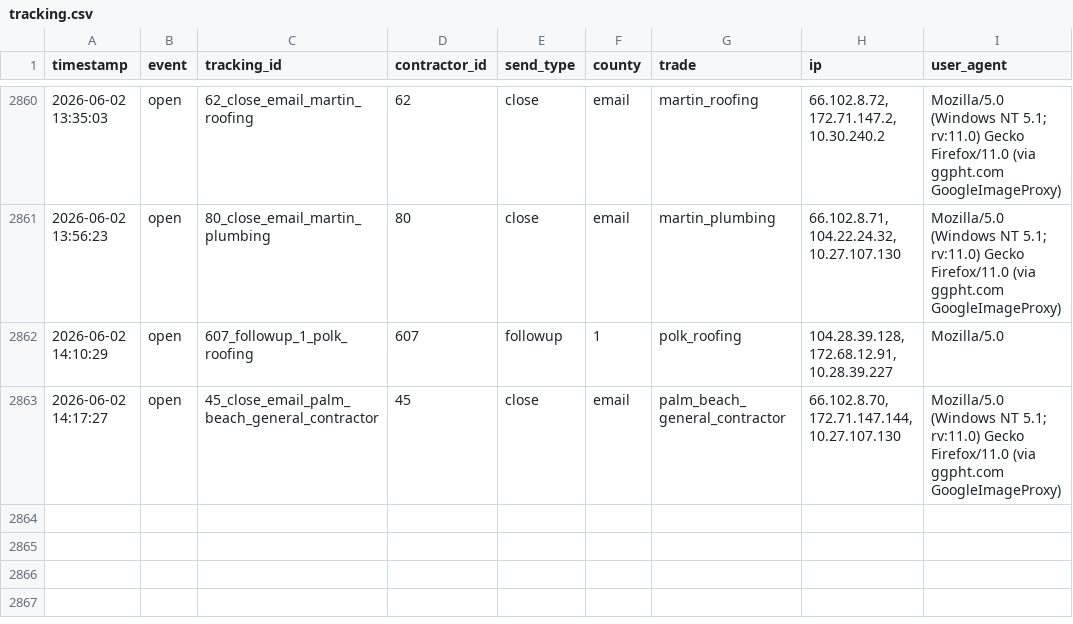
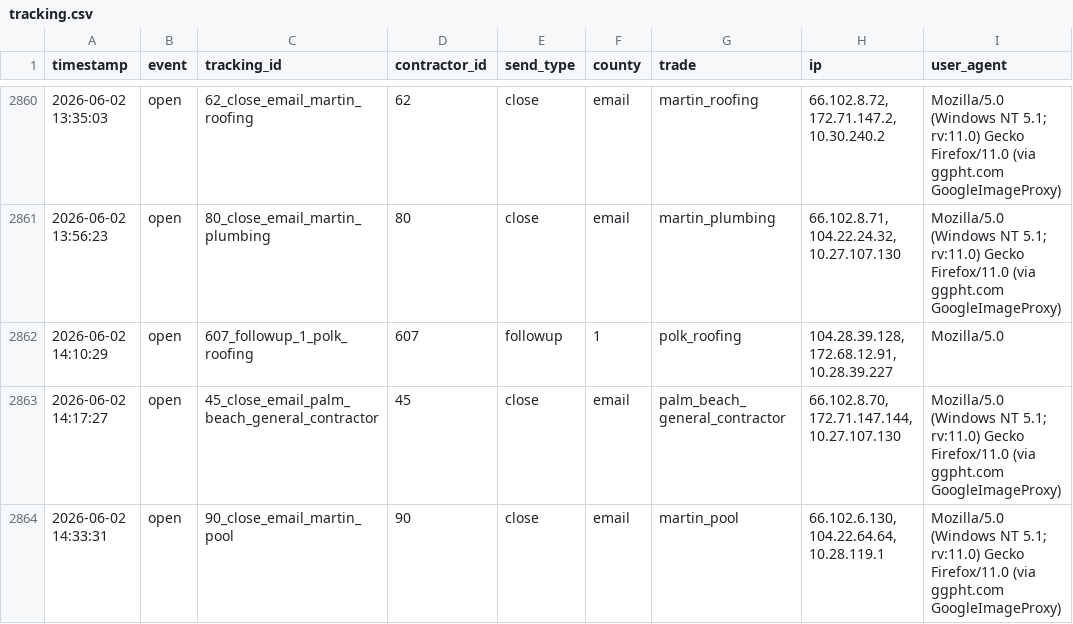
Before and after one commit to anandakeyclub-ops/permitmap-tracker, a CSV file: tracking.csv, drawn as a sheet; only a part is shown, gaps mark what is left out.

Commit message:
tracking update 2026-06-02 14:34:19

```diff
--- a/tracking.csv
+++ b/tracking.csv
@@ -2863 +2863,2 @@ timestamp,event,tracking_id,contractor_id,send_type,county,trade,ip,user_agent
 2026-06-02 14:17:27,open,45_close_email_palm_beach_general_contractor,45,close,email,palm_beach_general_contractor,"66.102.8.70, 172.71.147.144, 10.27.107.130",Mozilla/5.0 (Windows NT 5.1; rv:11.0) Gecko Firefox/11.0 (via ggpht.com GoogleImageProxy)
+2026-06-02 14:33:31,open,90_close_email_martin_pool,90,close,email,martin_pool,"66.102.6.130, 104.22.64.64, 10.28.119.1",Mozilla/5.0 (Windows NT 5.1; rv:11.0) Gecko Firefox/11.0 (via ggpht.com GoogleImageProxy)
```
